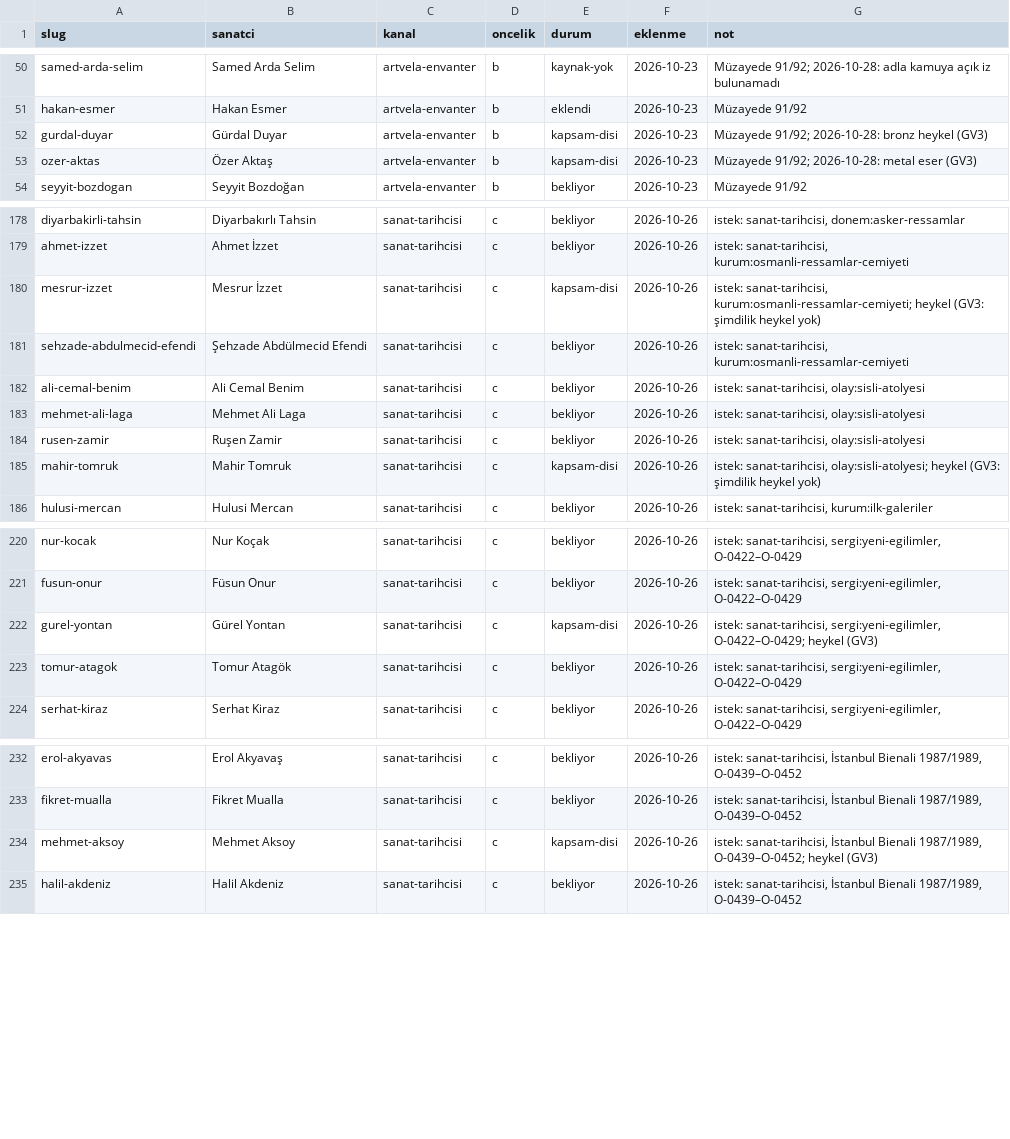
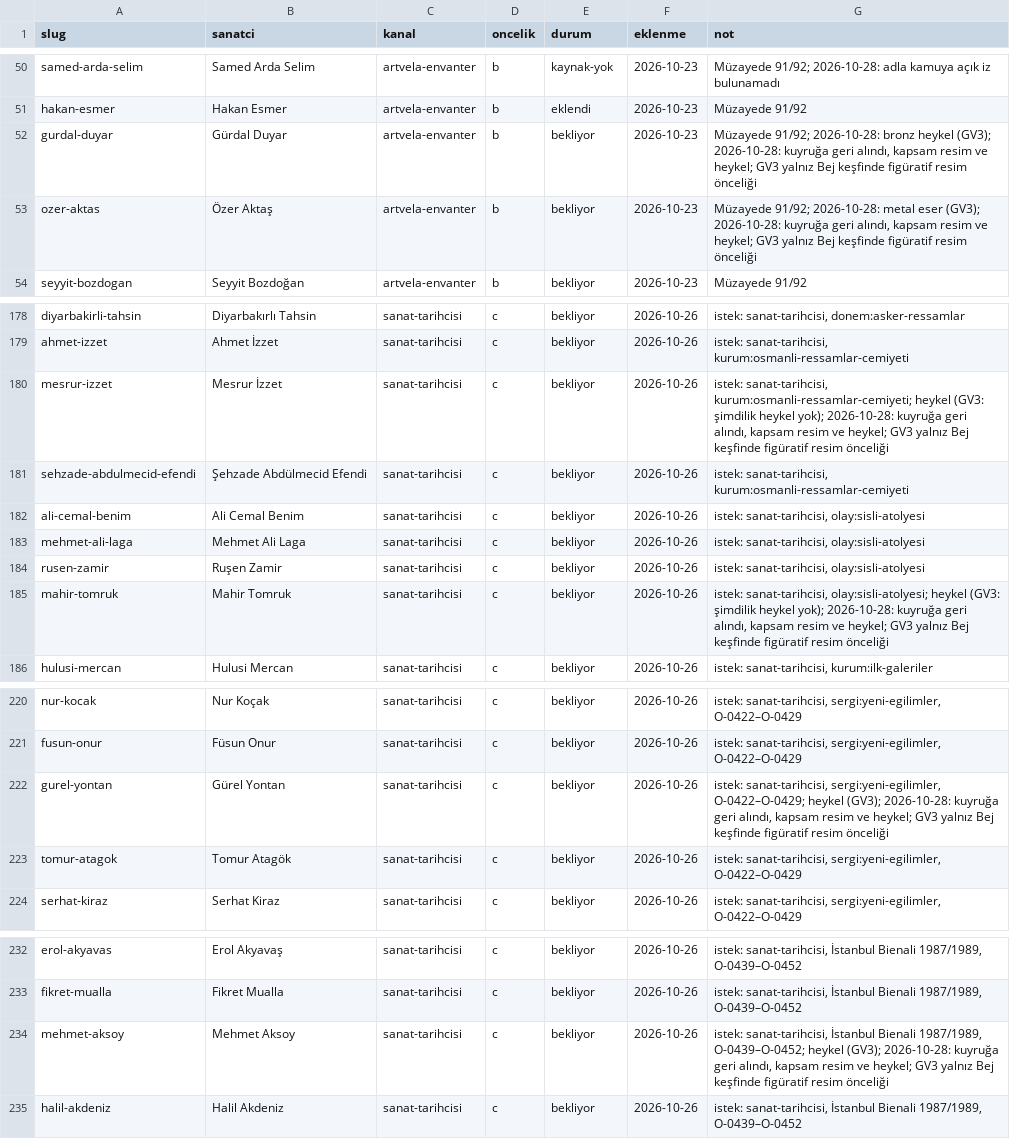
Before and after one commit to occiftci-ux/artvela-site, a CSV file: arastirma/kuyruk.csv, drawn as a sheet; only a part is shown, gaps mark what is left out.

```diff
--- a/arastirma/kuyruk.csv
+++ b/arastirma/kuyruk.csv
@@ -51,4 +51,4 @@ samed-arda-selim,Samed Arda Selim,artvela-envanter,b,kaynak-yok,2026-10-23,Müza
 hakan-esmer,Hakan Esmer,artvela-envanter,b,eklendi,2026-10-23,Müzayede 91/92
-gurdal-duyar,Gürdal Duyar,artvela-envanter,b,kapsam-disi,2026-10-23,Müzayede 91/92; 2026-10-28: bronz heykel (GV3)
-ozer-aktas,Özer Aktaş,artvela-envanter,b,kapsam-disi,2026-10-23,Müzayede 91/92; 2026-10-28: metal eser (GV3)
+gurdal-duyar,Gürdal Duyar,artvela-envanter,b,bekliyor,2026-10-23,"Müzayede 91/92; 2026-10-28: bronz heykel (GV3); 2026-10-28: kuyruğa geri alındı, kapsam resim ve heykel; GV3 yalnız Bej keşfinde figüratif resim önceliği"
+ozer-aktas,Özer Aktaş,artvela-envanter,b,bekliyor,2026-10-23,"Müzayede 91/92; 2026-10-28: metal eser (GV3); 2026-10-28: kuyruğa geri alındı, kapsam resim ve heykel; GV3 yalnız Bej keşfinde figüratif resim önceliği"
 seyyit-bozdogan,Seyyit Bozdoğan,artvela-envanter,b,bekliyor,2026-10-23,Müzayede 91/92
@@ -179,3 +179,3 @@ diyarbakirli-tahsin,Diyarbakırlı Tahsin,sanat-tarihcisi,c,bekliyor,2026-10-26,
 ahmet-izzet,Ahmet İzzet,sanat-tarihcisi,c,bekliyor,2026-10-26,"istek: sanat-tarihcisi, kurum:osmanli-ressamlar-cemiyeti"
-mesrur-izzet,Mesrur İzzet,sanat-tarihcisi,c,kapsam-disi,2026-10-26,"istek: sanat-tarihcisi, kurum:osmanli-ressamlar-cemiyeti; heykel (GV3: şimdilik heykel yok)"
+mesrur-izzet,Mesrur İzzet,sanat-tarihcisi,c,bekliyor,2026-10-26,"istek: sanat-tarihcisi, kurum:osmanli-ressamlar-cemiyeti; heykel (GV3: şimdilik heykel yok); 2026-10-28: kuyruğa geri alındı, kapsam resim ve heykel; GV3 yalnız Bej keşfinde figüratif resim önceliği"
 sehzade-abdulmecid-efendi,Şehzade Abdülmecid Efendi,sanat-tarihcisi,c,bekliyor,2026-10-26,"istek: sanat-tarihcisi, kurum:osmanli-ressamlar-cemiyeti"
@@ -184,3 +184,3 @@ mehmet-ali-laga,Mehmet Ali Laga,sanat-tarihcisi,c,bekliyor,2026-10-26,"istek: sa
 rusen-zamir,Ruşen Zamir,sanat-tarihcisi,c,bekliyor,2026-10-26,"istek: sanat-tarihcisi, olay:sisli-atolyesi"
-mahir-tomruk,Mahir Tomruk,sanat-tarihcisi,c,kapsam-disi,2026-10-26,"istek: sanat-tarihcisi, olay:sisli-atolyesi; heykel (GV3: şimdilik heykel yok)"
+mahir-tomruk,Mahir Tomruk,sanat-tarihcisi,c,bekliyor,2026-10-26,"istek: sanat-tarihcisi, olay:sisli-atolyesi; heykel (GV3: şimdilik heykel yok); 2026-10-28: kuyruğa geri alındı, kapsam resim ve heykel; GV3 yalnız Bej keşfinde figüratif resim önceliği"
 hulusi-mercan,Hulusi Mercan,sanat-tarihcisi,c,bekliyor,2026-10-26,"istek: sanat-tarihcisi, kurum:ilk-galeriler"
@@ -221,3 +221,3 @@ nur-kocak,Nur Koçak,sanat-tarihcisi,c,bekliyor,2026-10-26,"istek: sanat-tarihci
 fusun-onur,Füsun Onur,sanat-tarihcisi,c,bekliyor,2026-10-26,"istek: sanat-tarihcisi, sergi:yeni-egilimler, O-0422–O-0429"
-gurel-yontan,Gürel Yontan,sanat-tarihcisi,c,kapsam-disi,2026-10-26,"istek: sanat-tarihcisi, sergi:yeni-egilimler, O-0422–O-0429; heykel (GV3)"
+gurel-yontan,Gürel Yontan,sanat-tarihcisi,c,bekliyor,2026-10-26,"istek: sanat-tarihcisi, sergi:yeni-egilimler, O-0422–O-0429; heykel (GV3); 2026-10-28: kuyruğa geri alındı, kapsam resim ve heykel; GV3 yalnız Bej keşfinde figüratif resim önceliği"
 tomur-atagok,Tomur Atagök,sanat-tarihcisi,c,bekliyor,2026-10-26,"istek: sanat-tarihcisi, sergi:yeni-egilimler, O-0422–O-0429"
@@ -233,3 +233,3 @@ erol-akyavas,Erol Akyavaş,sanat-tarihcisi,c,bekliyor,2026-10-26,"istek: sanat-t
 fikret-mualla,Fikret Mualla,sanat-tarihcisi,c,bekliyor,2026-10-26,"istek: sanat-tarihcisi, İstanbul Bienali 1987/1989, O-0439–O-0452"
-mehmet-aksoy,Mehmet Aksoy,sanat-tarihcisi,c,kapsam-disi,2026-10-26,"istek: sanat-tarihcisi, İstanbul Bienali 1987/1989, O-0439–O-0452; heykel (GV3)"
+mehmet-aksoy,Mehmet Aksoy,sanat-tarihcisi,c,bekliyor,2026-10-26,"istek: sanat-tarihcisi, İstanbul Bienali 1987/1989, O-0439–O-0452; heykel (GV3); 2026-10-28: kuyruğa geri alındı, kapsam resim ve heykel; GV3 yalnız Bej keşfinde figüratif resim önceliği"
 halil-akdeniz,Halil Akdeniz,sanat-tarihcisi,c,bekliyor,2026-10-26,"istek: sanat-tarihcisi, İstanbul Bienali 1987/1989, O-0439–O-0452"
```
Also changed, not shown: 1 other file.
